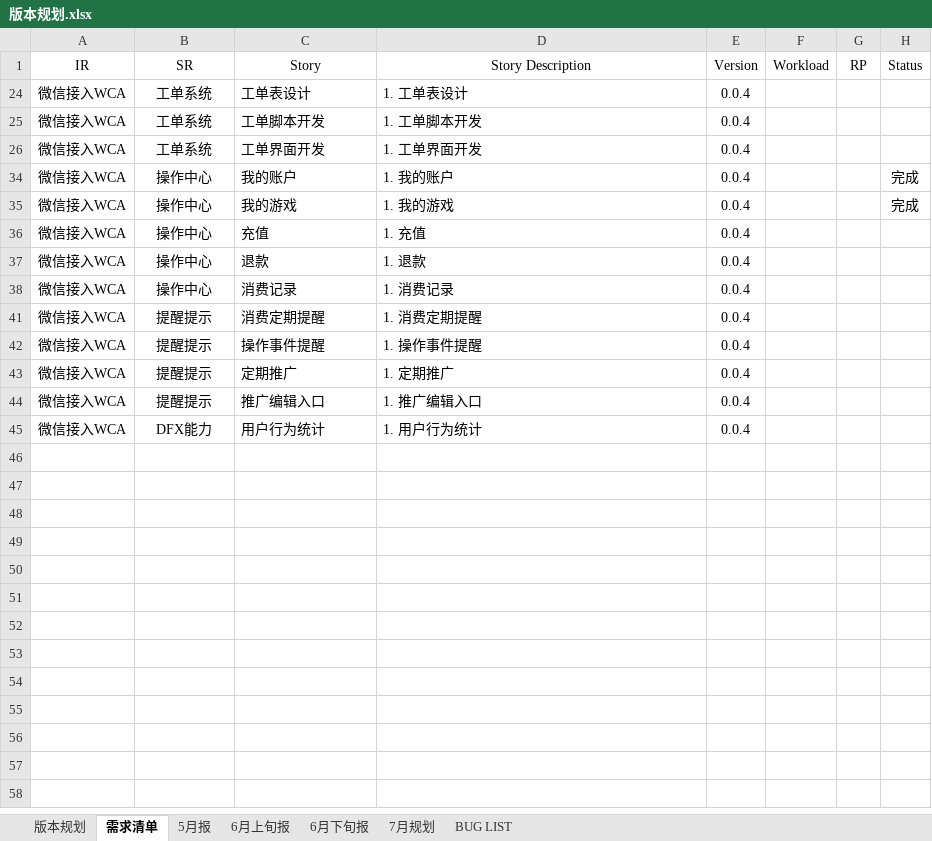
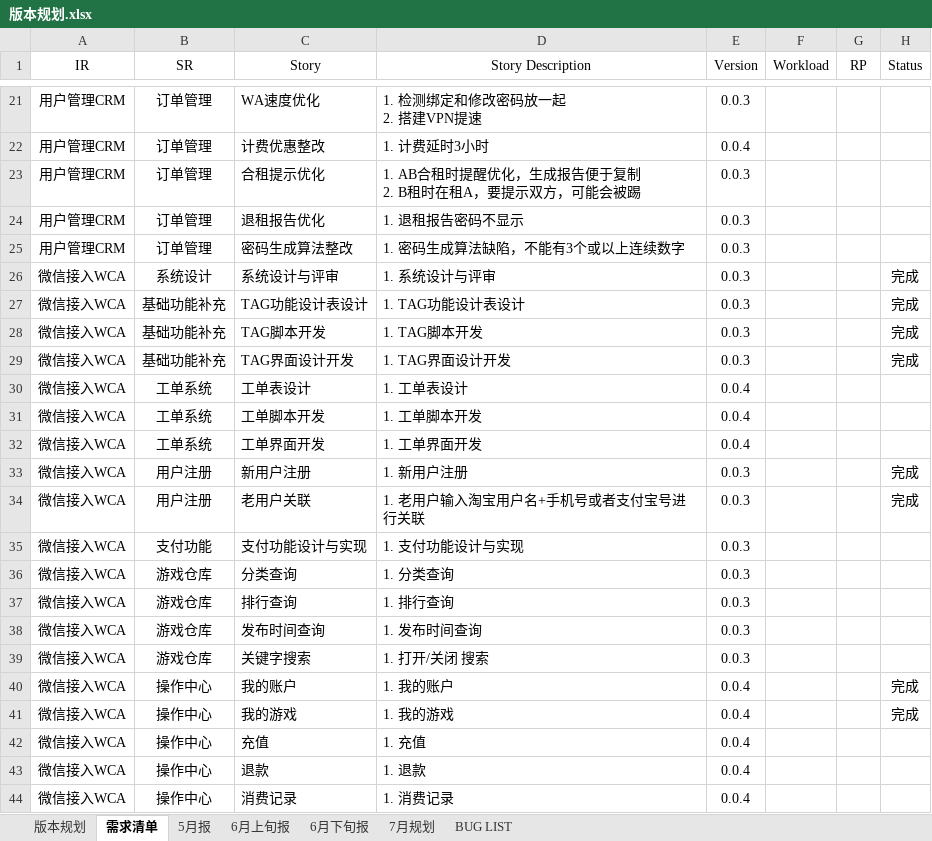
Before and after one commit to fomjar/ski, an Excel workbook: doc/平台/版本规划.xlsx, sheet 需求清单, drawn as a sheet; only a part is shown, gaps mark what is left out; the shorter side is filled out with more unchanged rows; values as stored, in another font and other column widths than the file's, no borders; table styles not drawn; ↵ is a line break in a cell; the diff covers the shown part only; the diff names each change by its address in the sheet, - before the commit and + after, or states it on an @@ line.

```diff
--- a/doc/平台/版本规划.xlsx (sheet 需求清单)
+++ b/doc/平台/版本规划.xlsx (sheet 需求清单)
@@ row 21 unhidden: 用户管理CRM | 订单管理 | WA速度优化 | 1. 检测绑定和修改密码放一起 ↵ 2. 搭建VPN提速 | 0.0.3 @@
+row 22: 用户管理CRM | 订单管理 | 计费优惠整改 | 1. 计费延时3小时 | 0.0.4
+row 23: 用户管理CRM | 订单管理 | 合租提示优化 | 1. AB合租时提醒优化，生成报告便于复制 ↵ 2. B租时在租A，要提示双方，可能会被踢 | 0.0.3
+row 24: 用户管理CRM | 订单管理 | 退租报告优化 | 1. 退租报告密码不显示 | 0.0.3
+row 25: 用户管理CRM | 订单管理 | 密码生成算法整改 | 1. 密码生成算法缺陷，不能有3个或以上连续数字 | 0.0.3
@@ row 26 unhidden: 微信接入WCA | 系统设计 | 系统设计与评审 | 1. 系统设计与评审 | 0.0.3 |  |  | 完成 @@
@@ row 27 unhidden: 微信接入WCA | 基础功能补充 | TAG功能设计表设计 | 1. TAG功能设计表设计 | 0.0.3 |  |  | 完成 @@
@@ row 28 unhidden: 微信接入WCA | 基础功能补充 | TAG脚本开发 | 1. TAG脚本开发 | 0.0.3 |  |  | 完成 @@
@@ row 29 unhidden: 微信接入WCA | 基础功能补充 | TAG界面设计开发 | 1. TAG界面设计开发 | 0.0.3 |  |  | 完成 @@
@@ row 33 unhidden: 微信接入WCA | 用户注册 | 新用户注册 | 1. 新用户注册 | 0.0.3 |  |  | 完成 @@
@@ row 34 unhidden: 微信接入WCA | 用户注册 | 老用户关联 | 1. 老用户输入淘宝用户名+手机号或者支付宝号进行关联 | 0.0.3 |  |  | 完成 @@
@@ row 35 unhidden: 微信接入WCA | 支付功能 | 支付功能设计与实现 | 1. 支付功能设计与实现 | 0.0.3 @@
@@ row 36 unhidden: 微信接入WCA | 游戏仓库 | 分类查询 | 1. 分类查询 | 0.0.3 @@
@@ row 37 unhidden: 微信接入WCA | 游戏仓库 | 排行查询 | 1. 排行查询 | 0.0.3 @@
@@ row 38 unhidden: 微信接入WCA | 游戏仓库 | 发布时间查询 | 1. 发布时间查询 | 0.0.3 @@
@@ row 39 unhidden: 微信接入WCA | 游戏仓库 | 关键字搜索 | 1. 打开/关闭 搜索 | 0.0.3 @@
```
Also changed, not shown: 2 added rows and 41 hidden or unhidden rows elsewhere in this sheet, sheet 版本规划, sheet BUG LIST, doc/公共/报销记录.xlsx, 10 other files.
